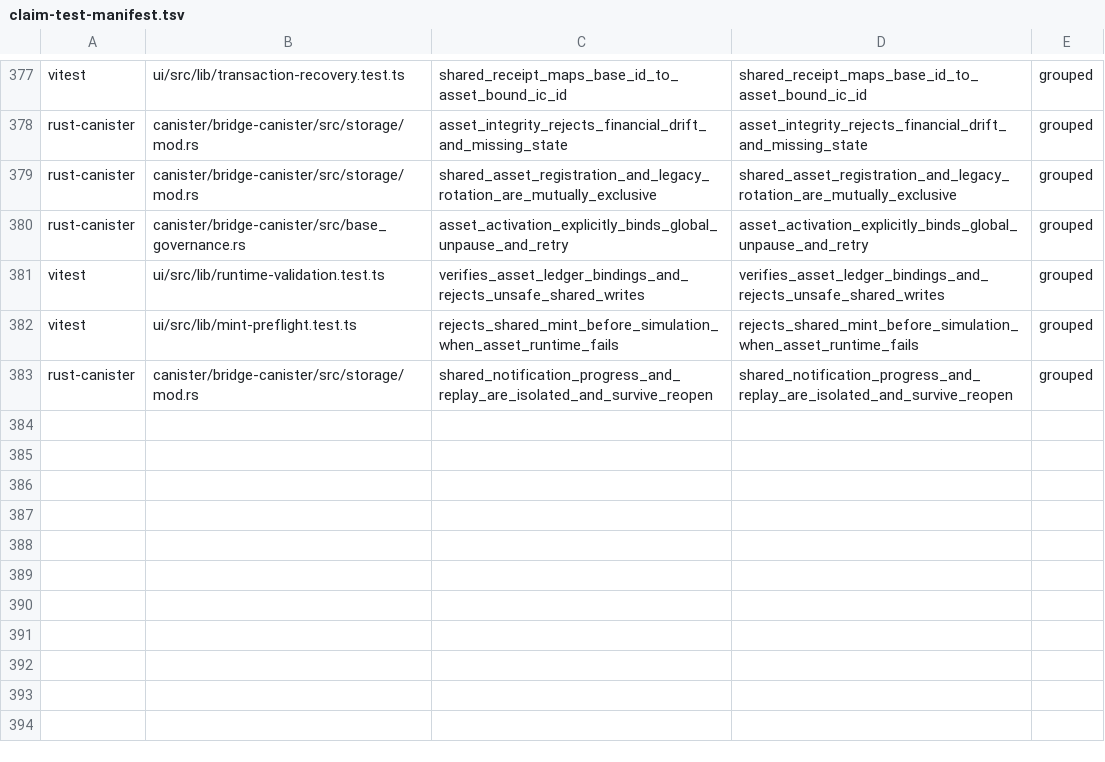
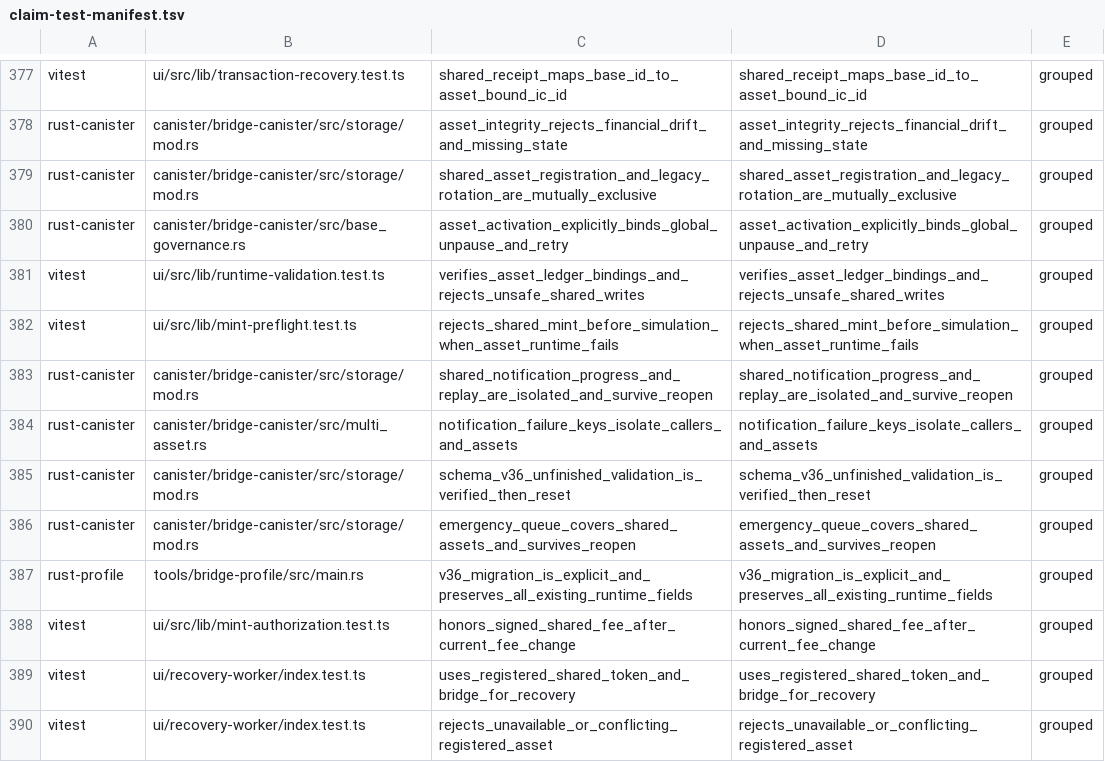
Before and after one commit to humandebri/Bridge, a TSV file: verification/claim-test-manifest.tsv, drawn as a sheet; only a part is shown, gaps mark what is left out; the diff names each change by its address in the sheet, - before the commit and + after, or states it on an @@ line.

Commit message:
fix: preserve asset-specific recovery and emergency pause state and validate SNS upgrades from deployed v36

```diff
--- a/verification/claim-test-manifest.tsv
+++ b/verification/claim-test-manifest.tsv
+row 384: rust-canister | canister/bridge-canister/src/multi_asset.rs | notification_failure_keys_isolate_callers_and_assets | notification_failure_keys_isolate_callers_and_assets | grouped
+row 385: rust-canister | canister/bridge-canister/src/storage/mod.rs | schema_v36_unfinished_validation_is_verified_then_reset | schema_v36_unfinished_validation_is_verified_then_reset | grouped
+row 386: rust-canister | canister/bridge-canister/src/storage/mod.rs | emergency_queue_covers_shared_assets_and_survives_reopen | emergency_queue_covers_shared_assets_and_survives_reopen | grouped
+row 387: rust-profile | tools/bridge-profile/src/main.rs | v36_migration_is_explicit_and_preserves_all_existing_runtime_fields | v36_migration_is_explicit_and_preserves_all_existing_runtime_fields | grouped
+row 388: vitest | ui/src/lib/mint-authorization.test.ts | honors_signed_shared_fee_after_current_fee_change | honors_signed_shared_fee_after_current_fee_change | grouped
+row 389: vitest | ui/recovery-worker/index.test.ts | uses_registered_shared_token_and_bridge_for_recovery | uses_registered_shared_token_and_bridge_for_recovery | grouped
+row 390: vitest | ui/recovery-worker/index.test.ts | rejects_unavailable_or_conflicting_registered_asset | rejects_unavailable_or_conflicting_registered_asset | grouped
```
Also changed, not shown: verification/claim-test-links.tsv, verification/claims.tsv, 28 other files.
